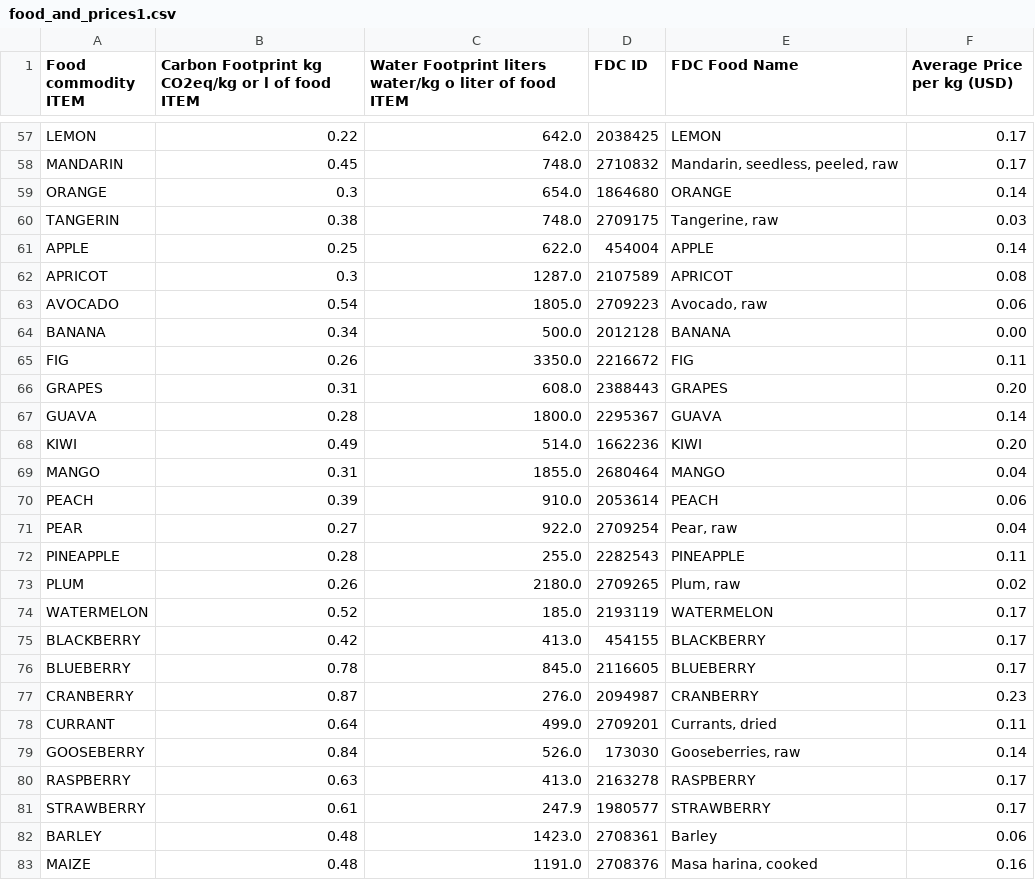
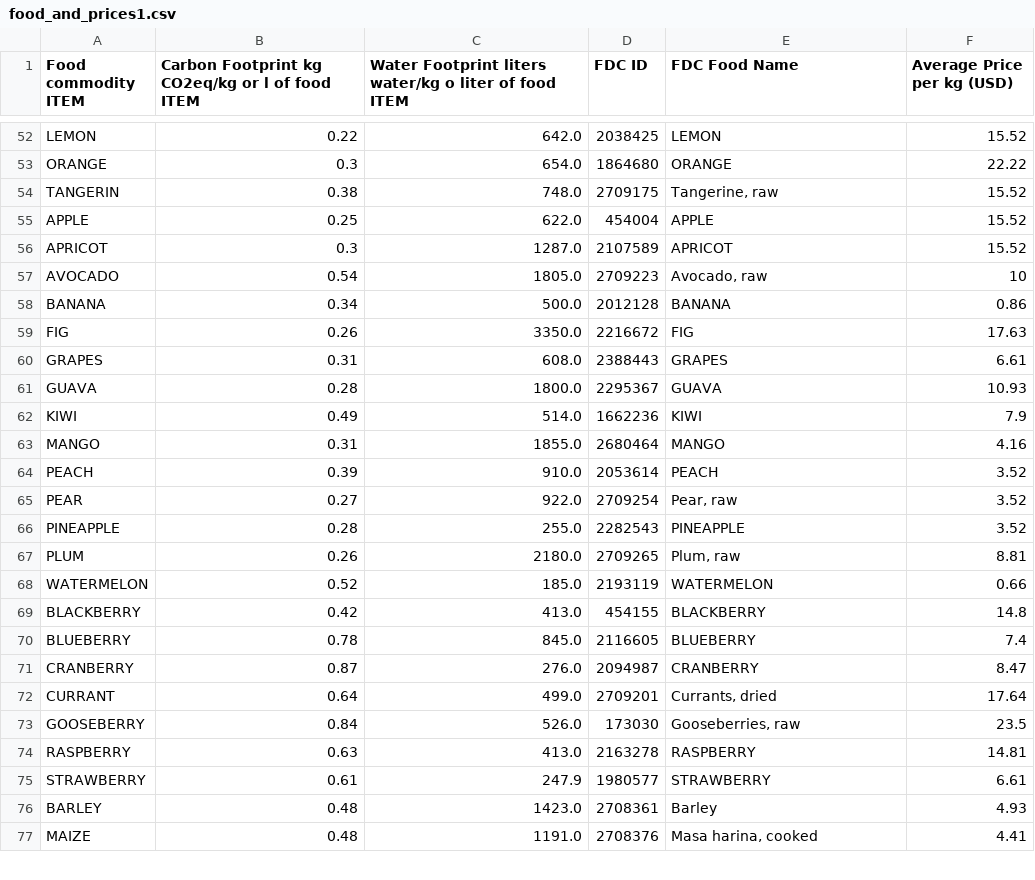
Before and after one commit to reilyfairchild/EEP-153-Proj-02, a CSV file: food_and_prices1.csv, drawn as a sheet; only a part is shown, gaps mark what is left out; removed rows and columns are numbered as before the commit, all else as after; the diff covers the shown part only; the diff names each change by its address in the sheet, - before the commit and + after, or states it on an @@ line.

```diff
--- a/food_and_prices1.csv
+++ b/food_and_prices1.csv
-F52 (Average Price per kg (USD)): 0.17
+F52 (Average Price per kg (USD)): 15.52
-row 58: MANDARIN | 0.45 | 748.0 | 2710832 | Mandarin, seedless, peeled, raw | 0.17
-F53 (Average Price per kg (USD)): 0.14
+F53 (Average Price per kg (USD)): 22.22
-F54 (Average Price per kg (USD)): 0.03
+F54 (Average Price per kg (USD)): 15.52
-F55 (Average Price per kg (USD)): 0.14
+F55 (Average Price per kg (USD)): 15.52
-F56 (Average Price per kg (USD)): 0.08
+F56 (Average Price per kg (USD)): 15.52
-F57 (Average Price per kg (USD)): 0.06
+F57 (Average Price per kg (USD)): 10
-F58 (Average Price per kg (USD)): 0.00
+F58 (Average Price per kg (USD)): 0.86
-F59 (Average Price per kg (USD)): 0.11
+F59 (Average Price per kg (USD)): 17.63
-F60 (Average Price per kg (USD)): 0.20
+F60 (Average Price per kg (USD)): 6.61
-F61 (Average Price per kg (USD)): 0.14
+F61 (Average Price per kg (USD)): 10.93
-F62 (Average Price per kg (USD)): 0.20
+F62 (Average Price per kg (USD)): 7.9
-F63 (Average Price per kg (USD)): 0.04
+F63 (Average Price per kg (USD)): 4.16
-F64 (Average Price per kg (USD)): 0.06
+F64 (Average Price per kg (USD)): 3.52
-F65 (Average Price per kg (USD)): 0.04
+F65 (Average Price per kg (USD)): 3.52
-F66 (Average Price per kg (USD)): 0.11
+F66 (Average Price per kg (USD)): 3.52
-F67 (Average Price per kg (USD)): 0.02
+F67 (Average Price per kg (USD)): 8.81
-F68 (Average Price per kg (USD)): 0.17
+F68 (Average Price per kg (USD)): 0.66
-F69 (Average Price per kg (USD)): 0.17
+F69 (Average Price per kg (USD)): 14.8
-F70 (Average Price per kg (USD)): 0.17
+F70 (Average Price per kg (USD)): 7.4
-F71 (Average Price per kg (USD)): 0.23
+F71 (Average Price per kg (USD)): 8.47
-F72 (Average Price per kg (USD)): 0.11
+F72 (Average Price per kg (USD)): 17.64
-F73 (Average Price per kg (USD)): 0.14
+F73 (Average Price per kg (USD)): 23.5
-F74 (Average Price per kg (USD)): 0.17
+F74 (Average Price per kg (USD)): 14.81
-F75 (Average Price per kg (USD)): 0.17
+F75 (Average Price per kg (USD)): 6.61
-F76 (Average Price per kg (USD)): 0.06
+F76 (Average Price per kg (USD)): 4.93
-F77 (Average Price per kg (USD)): 0.16
+F77 (Average Price per kg (USD)): 4.41
```
Also changed, not shown: 6 added rows, 5 removed rows and 87 edited cells elsewhere in this file.
